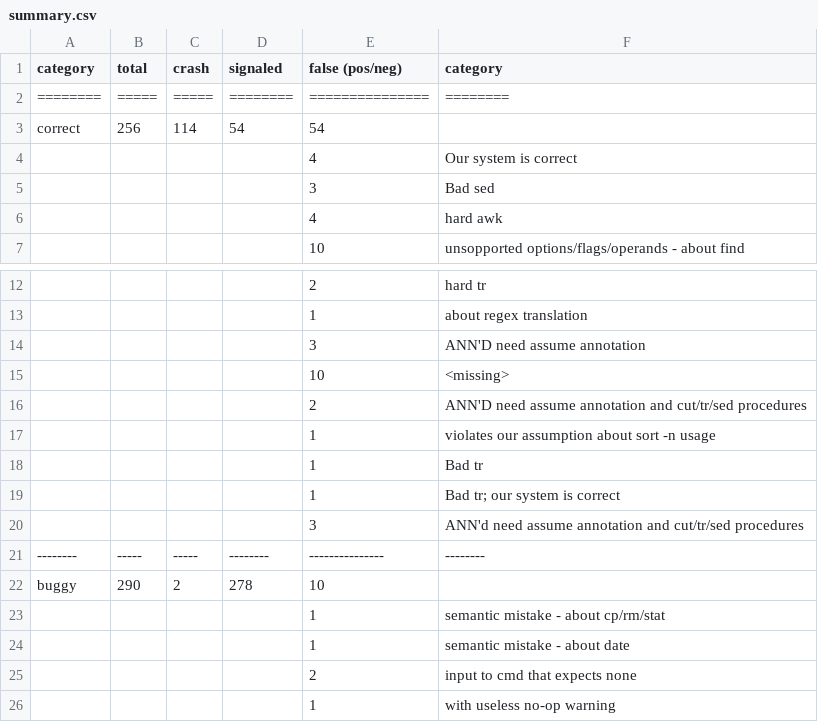
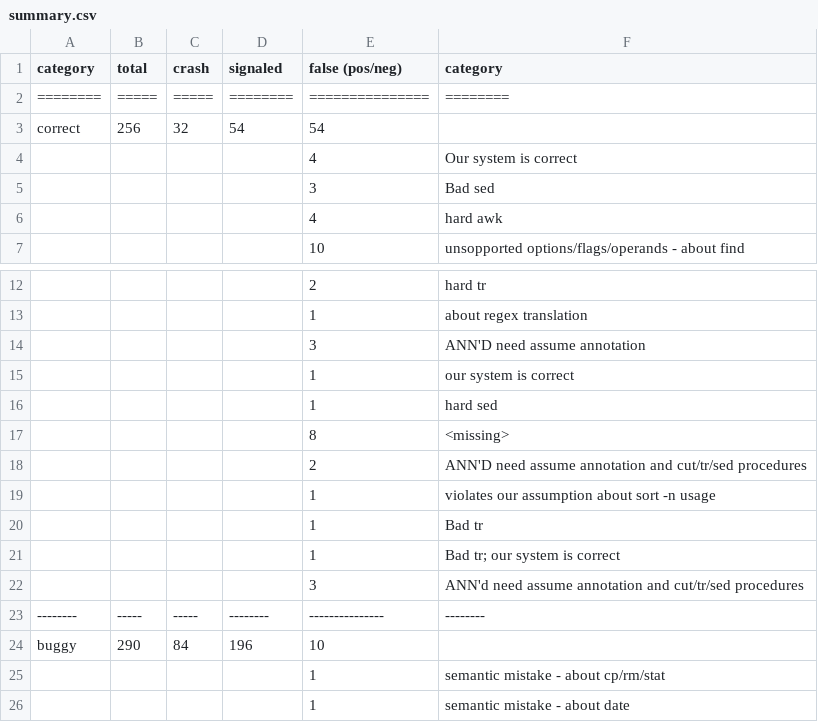
Before and after one commit to atlas-brown/rt, a CSV file: evaluation_results/with_annotations/summary.csv, drawn as a sheet; only a part is shown, gaps mark what is left out; the shorter side is filled out with more unchanged rows.

```diff
--- a/evaluation_results/with_annotations/summary.csv
+++ b/evaluation_results/with_annotations/summary.csv
@@ -2,3 +2,3 @@ category,total,crash,signaled,false (pos/neg),category
 ========,=====,=====,========,===============,========
-correct,256,114,54,54,
+correct,256,32,54,54,
  , , , ,4,Our system is correct
@@ -14,3 +14,5 @@ correct,256,114,54,54,
  , , , ,3,ANN'D need assume annotation
- , , , ,10,<missing>
+ , , , ,1,our system is correct
+ , , , ,1,hard sed
+ , , , ,8,<missing>
  , , , ,2,ANN'D need assume annotation and cut/tr/sed procedures
@@ -21,3 +23,3 @@ correct,256,114,54,54,
 --------,-----,-----,--------,---------------,--------
-buggy,290,2,278,10,
+buggy,290,84,196,10,
  , , , ,1,semantic mistake - about cp/rm/stat
```
Also changed, not shown: 2 other files.
